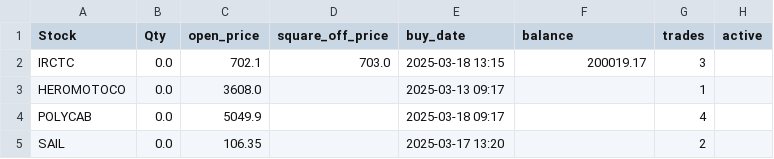
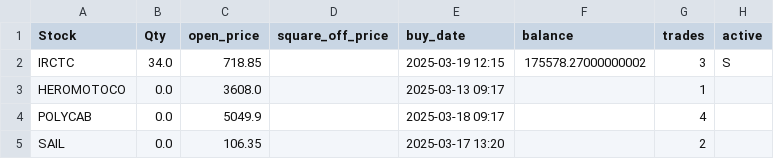
Before and after one commit to ANANTKACHOLIA/portfolio_data, a CSV file: portfolio_0325.csv, drawn as a sheet.

Commit message:
Replace CSV file

```diff
--- a/portfolio_0325.csv
+++ b/portfolio_0325.csv
@@ -1,3 +1,3 @@
 Stock,Qty,open_price,square_off_price,buy_date,balance,trades,active
- IRCTC,0.0,702.1,703.0,2025-03-18 13:15,200019.17,3,
+ IRCTC,34.0,718.85,,2025-03-19 12:15,175578.27000000002,3,S
   HEROMOTOCO,0.0,3608.0,,2025-03-13 09:17,,1,
```
